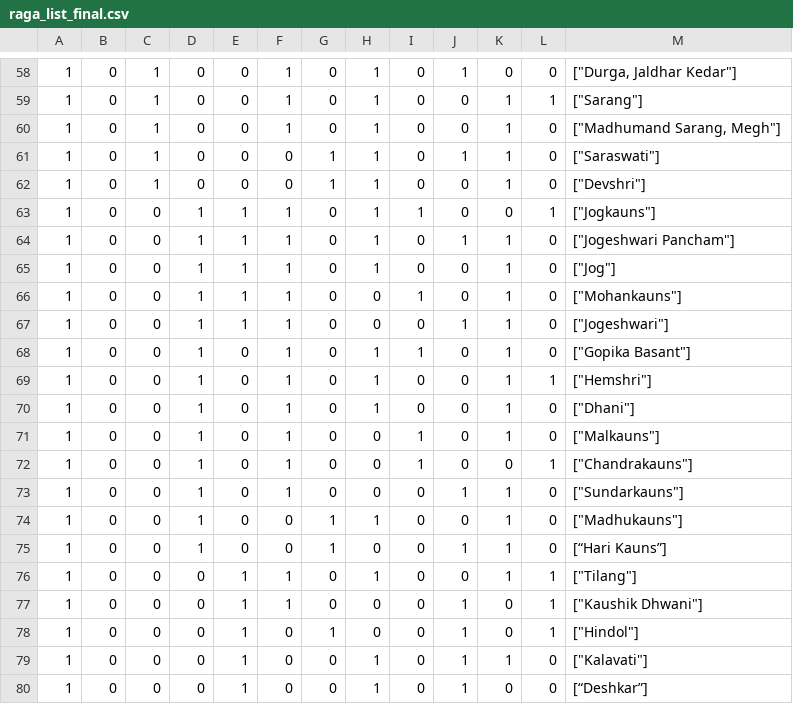
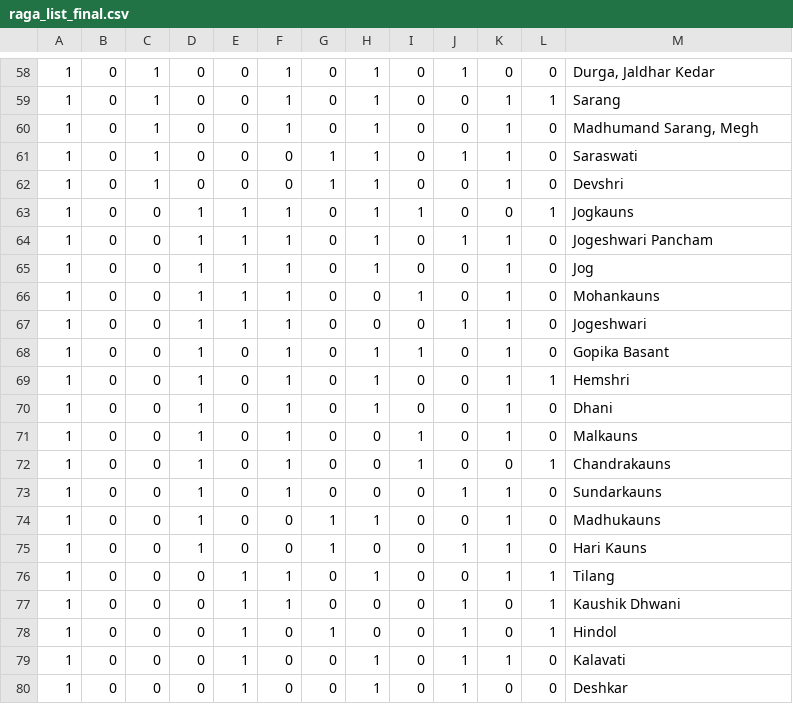
Before and after one commit to saumyamishra654/raga-detection, a CSV file: main notebooks/raga_list_final.csv, drawn as a sheet; only a part is shown, gaps mark what is left out; the diff covers the shown part only.

```diff
--- a/main notebooks/raga_list_final.csv
+++ b/main notebooks/raga_list_final.csv
@@ -58,23 +58,23 @@
-1,0,1,0,0,1,0,1,0,1,0,0,"[""Durga, Jaldhar Kedar""]"
-1,0,1,0,0,1,0,1,0,0,1,1,"[""Sarang""]"
-1,0,1,0,0,1,0,1,0,0,1,0,"[""Madhumand Sarang, Megh""]"
-1,0,1,0,0,0,1,1,0,1,1,0,"[""Saraswati""]"
-1,0,1,0,0,0,1,1,0,0,1,0,"[""Devshri""]"
-1,0,0,1,1,1,0,1,1,0,0,1,"[""Jogkauns""]"
-1,0,0,1,1,1,0,1,0,1,1,0,"[""Jogeshwari Pancham""]"
-1,0,0,1,1,1,0,1,0,0,1,0,"[""Jog""]"
-1,0,0,1,1,1,0,0,1,0,1,0,"[""Mohankauns""]"
-1,0,0,1,1,1,0,0,0,1,1,0,"[""Jogeshwari""]"
-1,0,0,1,0,1,0,1,1,0,1,0,"[""Gopika Basant""]"
-1,0,0,1,0,1,0,1,0,0,1,1,"[""Hemshri""]"
-1,0,0,1,0,1,0,1,0,0,1,0,"[""Dhani""]"
-1,0,0,1,0,1,0,0,1,0,1,0,"[""Malkauns""]"
-1,0,0,1,0,1,0,0,1,0,0,1,"[""Chandrakauns""]"
-1,0,0,1,0,1,0,0,0,1,1,0,"[""Sundarkauns""]"
-1,0,0,1,0,0,1,1,0,0,1,0,"[""Madhukauns""]"
-1,0,0,1,0,0,1,0,0,1,1,0,[“Hari Kauns”]
-1,0,0,0,1,1,0,1,0,0,1,1,"[""Tilang""]"
-1,0,0,0,1,1,0,0,0,1,0,1,"[""Kaushik Dhwani""]"
-1,0,0,0,1,0,1,0,0,1,0,1,"[""Hindol""]"
-1,0,0,0,1,0,0,1,0,1,1,0,"[""Kalavati""]"
-1,0,0,0,1,0,0,1,0,1,0,0,[“Deshkar”]
+1,0,1,0,0,1,0,1,0,1,0,0,"Durga, Jaldhar Kedar"
+1,0,1,0,0,1,0,1,0,0,1,1,Sarang
+1,0,1,0,0,1,0,1,0,0,1,0,"Madhumand Sarang, Megh"
+1,0,1,0,0,0,1,1,0,1,1,0,Saraswati
+1,0,1,0,0,0,1,1,0,0,1,0,Devshri
+1,0,0,1,1,1,0,1,1,0,0,1,Jogkauns
+1,0,0,1,1,1,0,1,0,1,1,0,Jogeshwari Pancham
+1,0,0,1,1,1,0,1,0,0,1,0,Jog
+1,0,0,1,1,1,0,0,1,0,1,0,Mohankauns
+1,0,0,1,1,1,0,0,0,1,1,0,Jogeshwari
+1,0,0,1,0,1,0,1,1,0,1,0,Gopika Basant
+1,0,0,1,0,1,0,1,0,0,1,1,Hemshri
+1,0,0,1,0,1,0,1,0,0,1,0,Dhani
+1,0,0,1,0,1,0,0,1,0,1,0,Malkauns
+1,0,0,1,0,1,0,0,1,0,0,1,Chandrakauns
+1,0,0,1,0,1,0,0,0,1,1,0,Sundarkauns
+1,0,0,1,0,0,1,1,0,0,1,0,Madhukauns
+1,0,0,1,0,0,1,0,0,1,1,0,Hari Kauns
+1,0,0,0,1,1,0,1,0,0,1,1,Tilang
+1,0,0,0,1,1,0,0,0,1,0,1,Kaushik Dhwani
+1,0,0,0,1,0,1,0,0,1,0,1,Hindol
+1,0,0,0,1,0,0,1,0,1,1,0,Kalavati
+1,0,0,0,1,0,0,1,0,1,0,0,Deshkar
```
Also changed, not shown: 56 edited cells elsewhere in this file, 2 other files.
